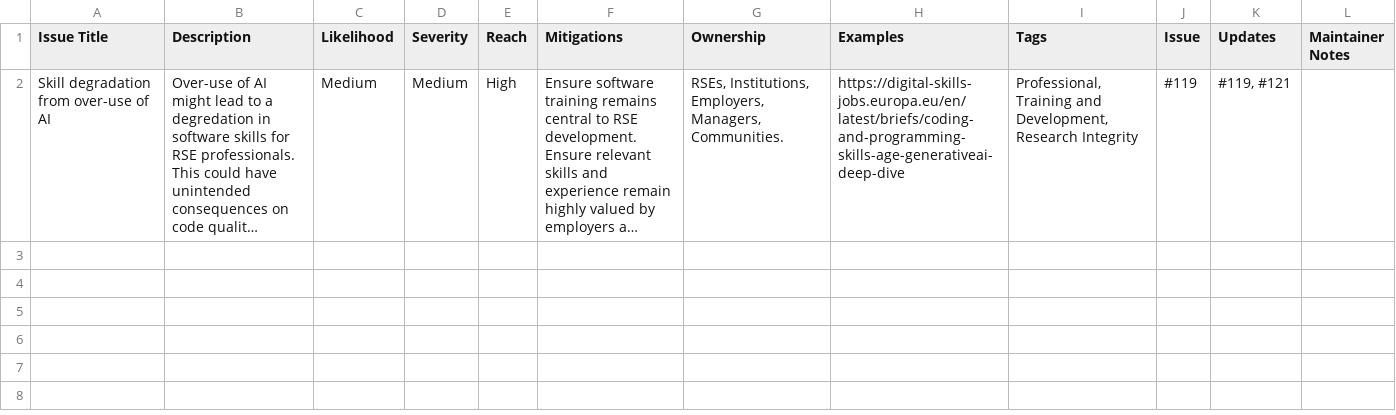
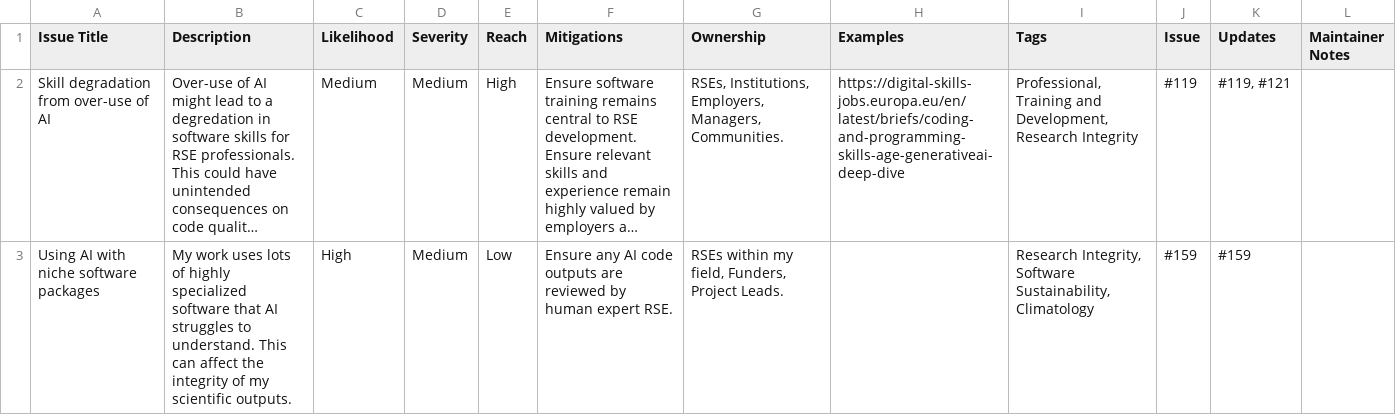
Before and after one commit to jshng-glasgow/Responsible-AI-Risk-Register, a CSV file: register/risks.csv, drawn as a sheet; long unchanged cells end in …; the diff names each change by its address in the sheet, - before the commit and + after, or states it on an @@ line.

```diff
--- a/register/risks.csv
+++ b/register/risks.csv
+row 3: Using AI with niche software packages | My work uses lots of highly specialized software that AI struggles to understand. This can affect the integrity of my scientific outputs. | High | Medium | Low | Ensure any AI code outputs are reviewed by human expert RSE. | RSEs within my field, Funders, Project Leads. |  | Research Integrity, Software Sustainability, Climatology | #159 | #159
```
